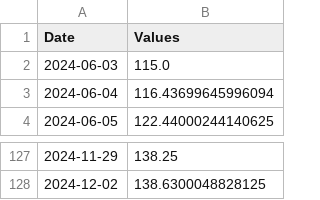
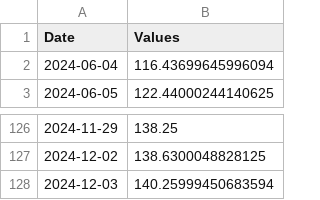
Before and after one commit to shah-deep/FinBot, a CSV file: data/csv/NVDA_closing_price.csv, drawn as a sheet; only a part is shown, gaps mark what is left out.

```diff
--- a/data/csv/NVDA_closing_price.csv
+++ b/data/csv/NVDA_closing_price.csv
@@ -1,3 +1,2 @@
 Date,Values
-2024-06-03,115.0
 2024-06-04,116.43699645996094
@@ -128 +127,2 @@ Date,Values
 2024-12-02,138.6300048828125
+2024-12-03,140.25999450683594
```
Also changed, not shown: 5 other files.
